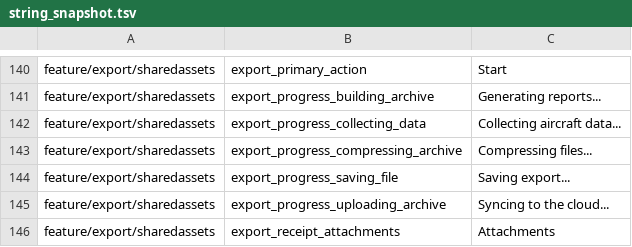
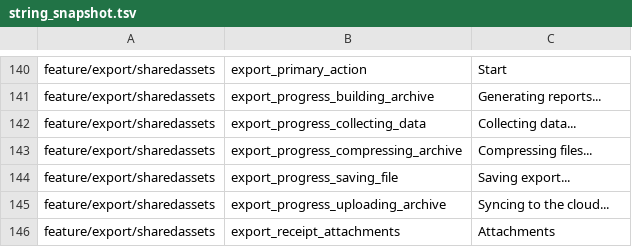
Before and after one commit to fz172/squawkit, a TSV file: core/template/src/androidHostTest/resources/string_snapshot.tsv, drawn as a sheet; only a part is shown, gaps mark what is left out.

```diff
--- a/core/template/src/androidHostTest/resources/string_snapshot.tsv
+++ b/core/template/src/androidHostTest/resources/string_snapshot.tsv
@@ -141,3 +141,3 @@ feature/export/sharedassets	export_primary_action	Start
 feature/export/sharedassets	export_progress_building_archive	Generating reports...
-feature/export/sharedassets	export_progress_collecting_data	Collecting aircraft data...
+feature/export/sharedassets	export_progress_collecting_data	Collecting data...
 feature/export/sharedassets	export_progress_compressing_archive	Compressing files...
```
Also changed, not shown: 9 other files.
